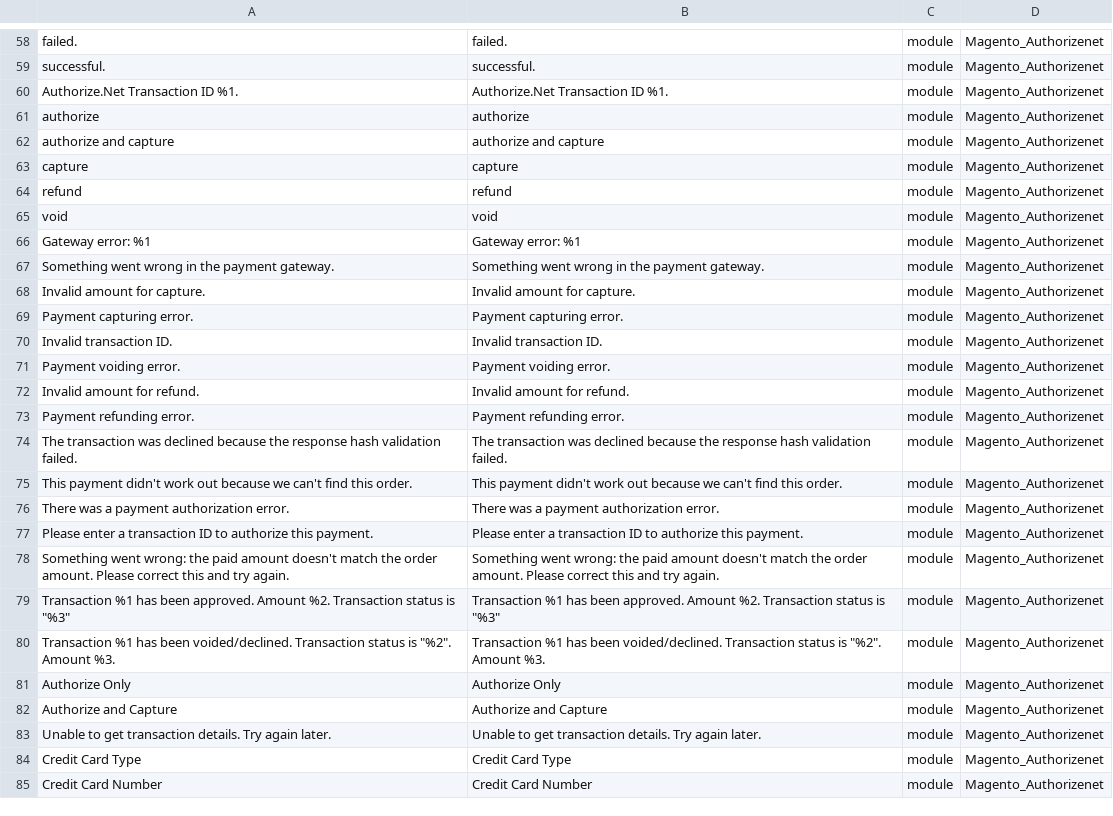
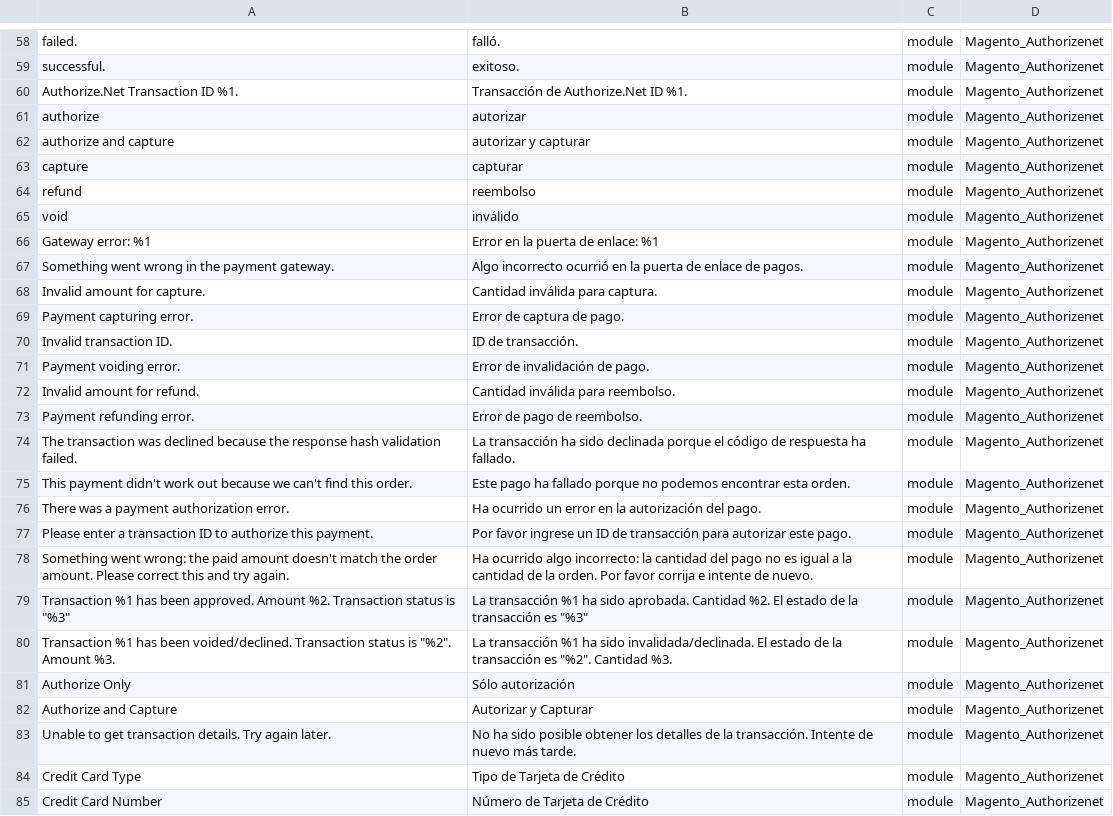
Before and after one commit to cniebla/magento2-es_mx, a CSV file: app/i18n/nieblaresearch/es_mx/es_MX.csv, drawn as a sheet; only a part is shown, gaps mark what is left out; the diff covers the shown part only; the diff names each change by its address in the sheet, - before the commit and + after, or states it on an @@ line.

Commit message:
Updated status Translation up to line 136 	modified:   README.md 	modified:   app/i18n/nieblaresearch/es_mx/es_MX.csv

```diff
--- a/app/i18n/nieblaresearch/es_mx/es_MX.csv
+++ b/app/i18n/nieblaresearch/es_mx/es_MX.csv
-B58: failed.
+B58: falló.
-B59: successful.
+B59: exitoso.
-B60: Authorize.Net Transaction ID %1.
+B60: Transacción de Authorize.Net ID %1.
-B61: authorize
+B61: autorizar
-B62: authorize and capture
+B62: autorizar y capturar
-B63: capture
+B63: capturar
-B64: refund
+B64: reembolso
-B65: void
+B65: inválido
-B66: Gateway error: %1
+B66: Error en la puerta de enlace: %1
-B67: Something went wrong in the payment gateway.
+B67: Algo incorrecto ocurrió en la puerta de enlace de pagos.
-B68: Invalid amount for capture.
+B68: Cantidad inválida para captura.
-B69: Payment capturing error.
+B69: Error de captura de pago.
-B70: Invalid transaction ID.
+B70: ID de transacción.
-B71: Payment voiding error.
+B71: Error de invalidación de pago.
-B72: Invalid amount for refund.
+B72: Cantidad inválida para reembolso.
-B73: Payment refunding error.
+B73: Error de pago de reembolso.
-B74: The transaction was declined because the response hash validation failed.
+B74: La transacción ha sido declinada porque el código de respuesta ha fallado.
-B75: This payment didn't work out because we can't find this order.
+B75: Este pago ha fallado porque no podemos encontrar esta orden.
-B76: There was a payment authorization error.
+B76: Ha ocurrido un error en la autorización del pago.
-B77: Please enter a transaction ID to authorize this payment.
+B77: Por favor ingrese un ID de transacción para autorizar este pago.
-B78: Something went wrong: the paid amount doesn't match the order amount. Please correct this and try again.
+B78: Ha ocurrido algo incorrecto: la cantidad del pago no es igual a la cantidad de la orden. Por favor corrija e intente de nuevo.
-B79: Transaction %1 has been approved. Amount %2. Transaction status is "%3"
+B79: La transacción %1 ha sido aprobada. Cantidad %2. El estado de la transacción es "%3"
-B80: Transaction %1 has been voided/declined. Transaction status is "%2". Amount %3.
+B80: La transacción %1 ha sido invalidada/declinada. El estado de la transacción es "%2". Cantidad %3.
-B81: Authorize Only
+B81: Sólo autorización
-B82: Authorize and Capture
+B82: Autorizar y Capturar
-B83: Unable to get transaction details. Try again later.
+B83: No ha sido posible obtener los detalles de la transacción. Intente de nuevo más tarde.
-B84: Credit Card Type
+B84: Tipo de Tarjeta de Crédito
-B85: Credit Card Number
+B85: Número de Tarjeta de Crédito
```
Also changed, not shown: 105 edited cells elsewhere in this file, 1 other file.
